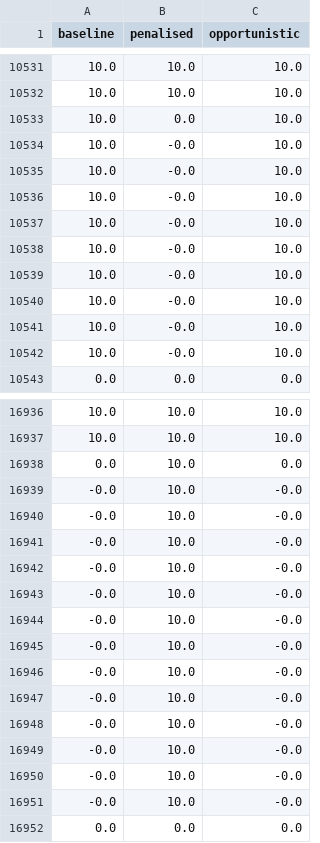
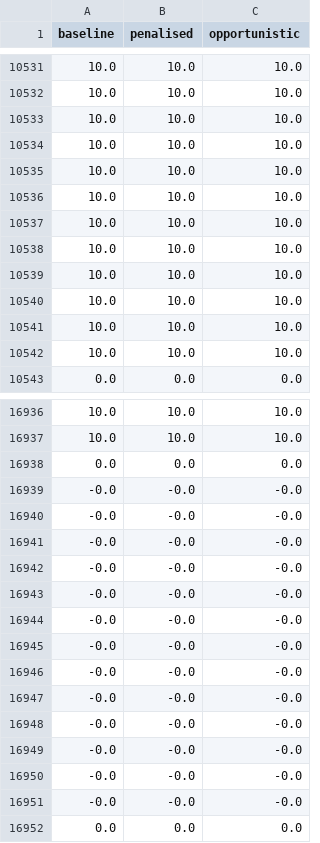
Before and after one commit to k-keshav-aggarwal/battery-storage-optimization-energy-ancillary, a CSV file: results/soc_clean.csv, drawn as a sheet; only a part is shown, gaps mark what is left out; the diff covers the shown part only.

```diff
--- a/results/soc_clean.csv
+++ b/results/soc_clean.csv
@@ -10532,12 +10532,12 @@ baseline,penalised,opportunistic
 10.0,10.0,10.0
-10.0,0.0,10.0
-10.0,-0.0,10.0
-10.0,-0.0,10.0
-10.0,-0.0,10.0
-10.0,-0.0,10.0
-10.0,-0.0,10.0
-10.0,-0.0,10.0
-10.0,-0.0,10.0
-10.0,-0.0,10.0
-10.0,-0.0,10.0
+10.0,10.0,10.0
+10.0,10.0,10.0
+10.0,10.0,10.0
+10.0,10.0,10.0
+10.0,10.0,10.0
+10.0,10.0,10.0
+10.0,10.0,10.0
+10.0,10.0,10.0
+10.0,10.0,10.0
+10.0,10.0,10.0
 0.0,0.0,0.0
@@ -16937,16 +16937,16 @@ baseline,penalised,opportunistic
 10.0,10.0,10.0
-0.0,10.0,0.0
--0.0,10.0,-0.0
--0.0,10.0,-0.0
--0.0,10.0,-0.0
--0.0,10.0,-0.0
--0.0,10.0,-0.0
--0.0,10.0,-0.0
--0.0,10.0,-0.0
--0.0,10.0,-0.0
--0.0,10.0,-0.0
--0.0,10.0,-0.0
--0.0,10.0,-0.0
--0.0,10.0,-0.0
--0.0,10.0,-0.0
+0.0,0.0,0.0
+-0.0,-0.0,-0.0
+-0.0,-0.0,-0.0
+-0.0,-0.0,-0.0
+-0.0,-0.0,-0.0
+-0.0,-0.0,-0.0
+-0.0,-0.0,-0.0
+-0.0,-0.0,-0.0
+-0.0,-0.0,-0.0
+-0.0,-0.0,-0.0
+-0.0,-0.0,-0.0
+-0.0,-0.0,-0.0
+-0.0,-0.0,-0.0
+-0.0,-0.0,-0.0
 0.0,0.0,0.0
```
Also changed, not shown: 1 added row, 1 removed row and 42 edited cells elsewhere in this file, results/attack_gradcam.csv, results/clean_gradcam.csv, 6 other files.
